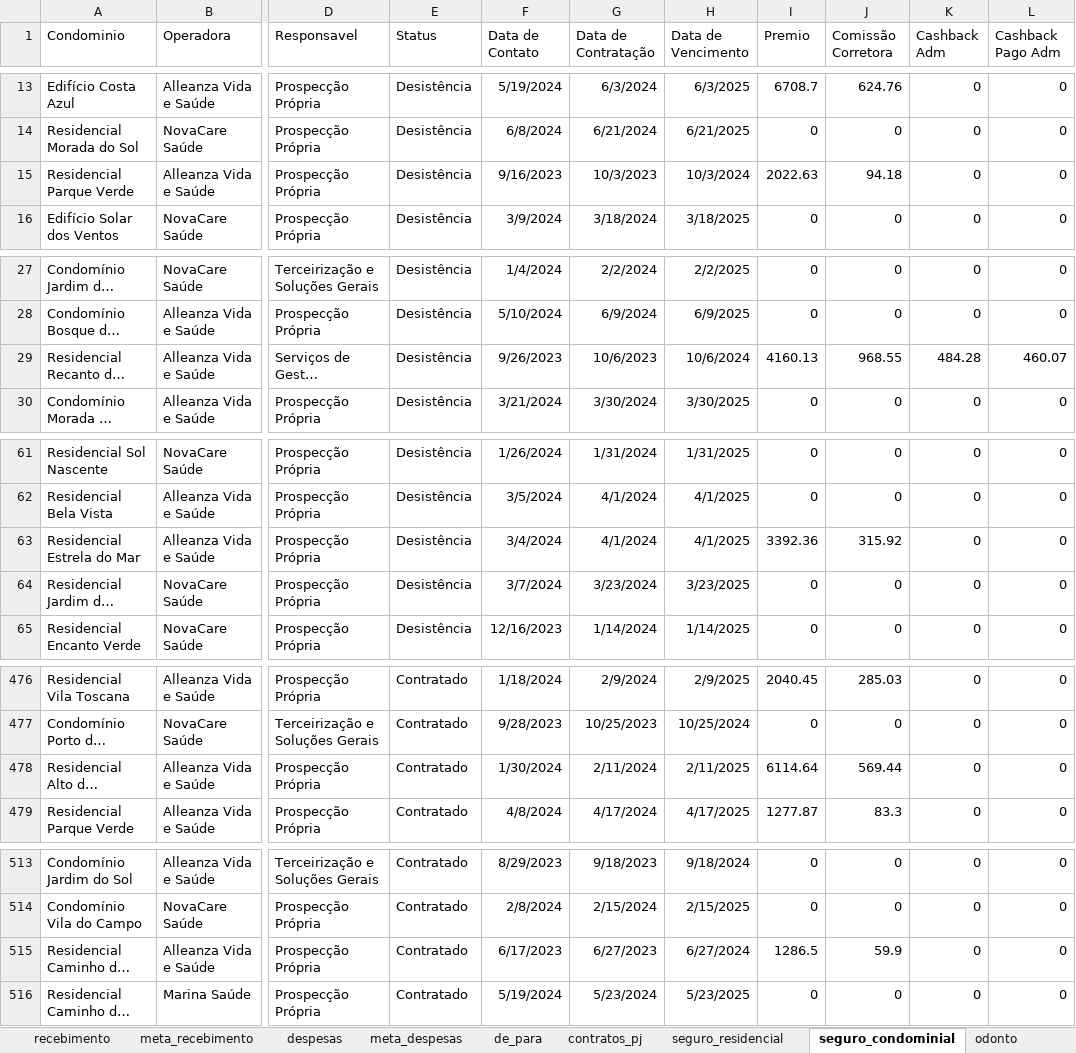
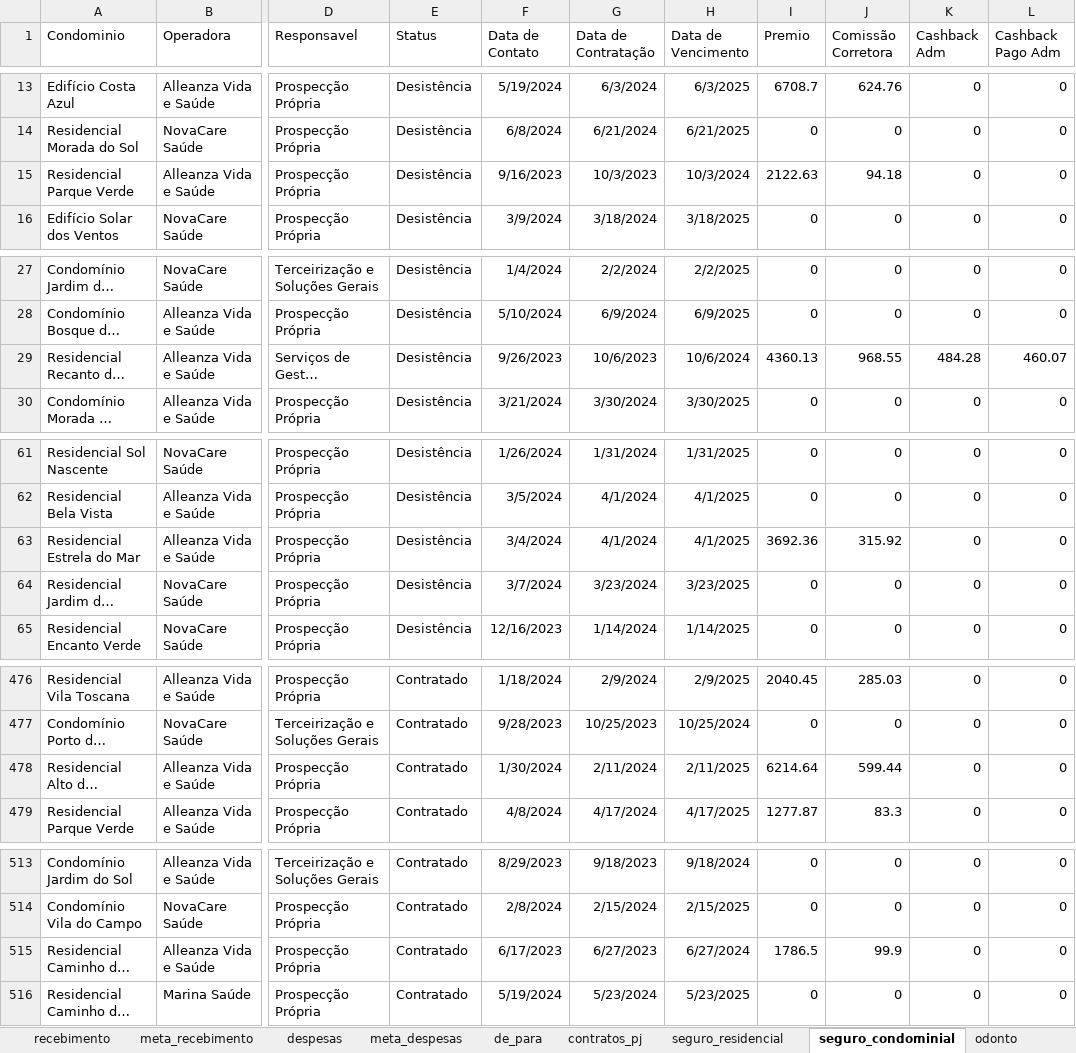
Before and after one commit to bessarodrigo/database-connection_dashboard_telemedicine, an Excel workbook: dados/relatorio_consolidado.xlsx, sheet seguro_condominial, drawn as a sheet; only a part is shown, gaps mark what is left out; long unchanged cells end in …; values as stored, in another font and other column widths than the file's, no borders; the diff covers the shown part only; the diff names each change by its address in the sheet, - before the commit and + after, or states it on an @@ line.

```diff
--- a/dados/relatorio_consolidado.xlsx (sheet seguro_condominial)
+++ b/dados/relatorio_consolidado.xlsx (sheet seguro_condominial)
-I15 (Premio): 2022.63
+I15 (Premio): 2122.63
-I29 (Premio): 4160.13
+I29 (Premio): 4360.13
-I63 (Premio): 3392.36
+I63 (Premio): 3692.36
-I478 (Premio): 6114.64
+I478 (Premio): 6214.64
-J478 (Comissão Corretora): 569.44
+J478 (Comissão Corretora): 599.44
-I515 (Premio): 1286.5
+I515 (Premio): 1786.5
-J515 (Comissão Corretora): 59.9
+J515 (Comissão Corretora): 99.9
```
Also changed, not shown: 17 edited cells elsewhere in this sheet, sheet saúde, sheet odonto, hidden cells, 3 other files.
